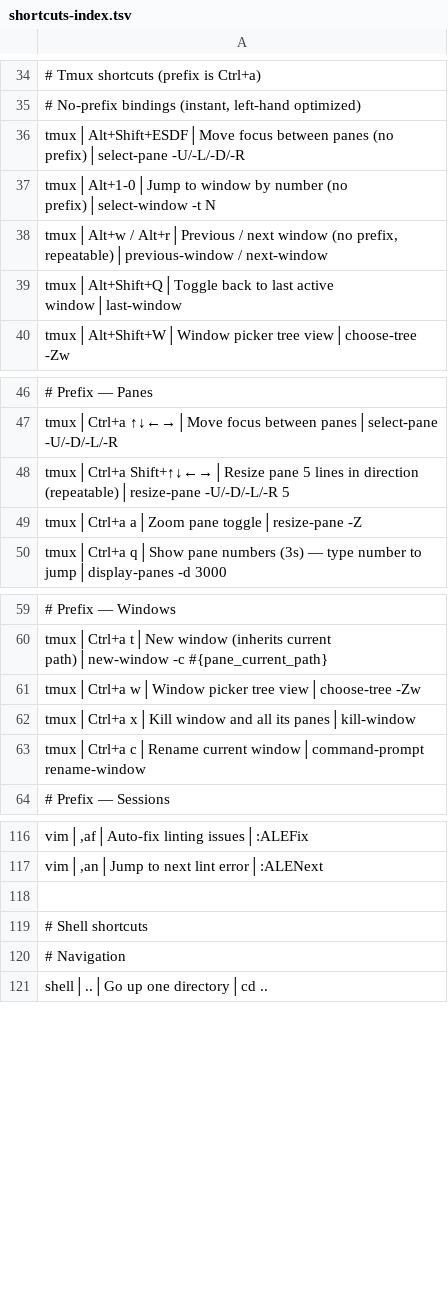
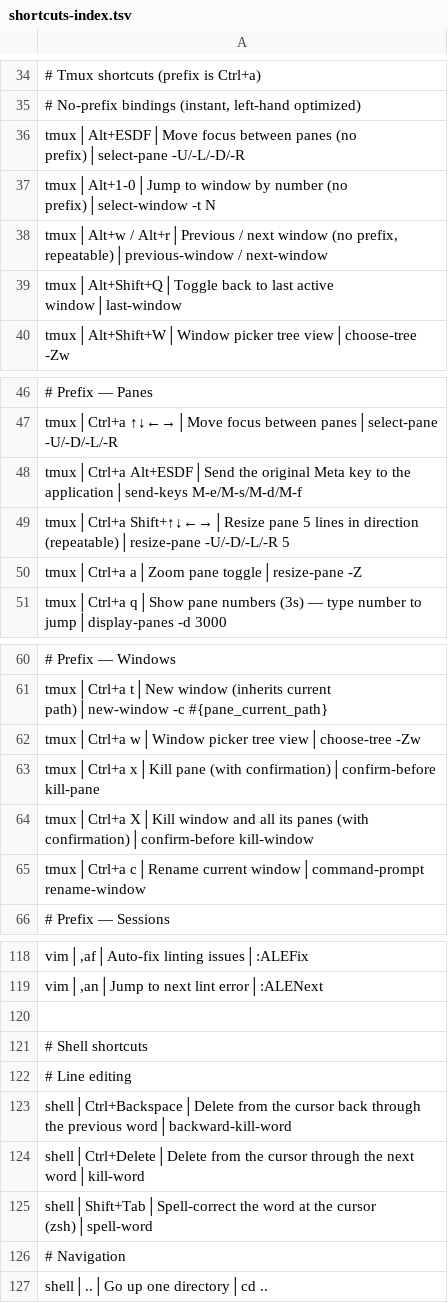
Before and after one commit to tafk7/dotfiles, a TSV file: shell/shortcuts-index.tsv, drawn as a sheet; only a part is shown, gaps mark what is left out; addresses are those after the commit; the diff names each change by its address in the sheet, - before the commit and + after, or states it on an @@ line.

Commit message:
feat(keys): unshift pane navigation and add word-editing bindings
tmux pane navigation moves from Alt+Shift+ESDF to plain Alt+ESDF, with
explicit unbinds so a live config reload drops the old shifted variants.
Since that claims Meta keys the shell wants, add C-a prefixed passthroughs
that send the original M-e/M-s/M-d/M-f to the application.

Split the kill binding: C-a x now kills the pane, C-a X the window, both
behind confirm-before -- kill-window was a single unconfirmed keystroke
away from losing a whole window.

Move the synchronize-panes warning from status-right onto the window
status format. It is a per-window option, so showing it only for the
selected window hid it on every other synced window. Reverse video keeps
it theme-agnostic.

Shell side: Ctrl+Backspace/Ctrl+Delete for word deletion in bash, zsh,
and fzf (plus Shift+Tab spell-word and Ctrl+Right in fzf), and index
every new binding in shortcuts-index.tsv.

```diff
--- a/shell/shortcuts-index.tsv
+++ b/shell/shortcuts-index.tsv
-A36: tmux│Alt+Shift+ESDF│Move focus between…
+A36: tmux│Alt+ESDF│Move focus between…
+row 48: tmux│Ctrl+a Alt+ESDF│Send the original Meta key to the application│send-keys M-e/M-s/M-d/M-f
-A63: tmux│Ctrl+a x│Kill window and all its panes│kill-window
+A63: tmux│Ctrl+a x│Kill pane (with confirmation)│confirm-before kill-pane
+row 64: tmux│Ctrl+a X│Kill window and all its panes (with confirmation)│confirm-before kill-window
+row 122: # Line editing
+row 123: shell│Ctrl+Backspace│Delete from the cursor back through the previous word│backward-kill-word
+row 124: shell│Ctrl+Delete│Delete from the cursor through the next word│kill-word
+row 125: shell│Shift+Tab│Spell-correct the word at the cursor (zsh)│spell-word
```
Also changed, not shown: 4 other files.
